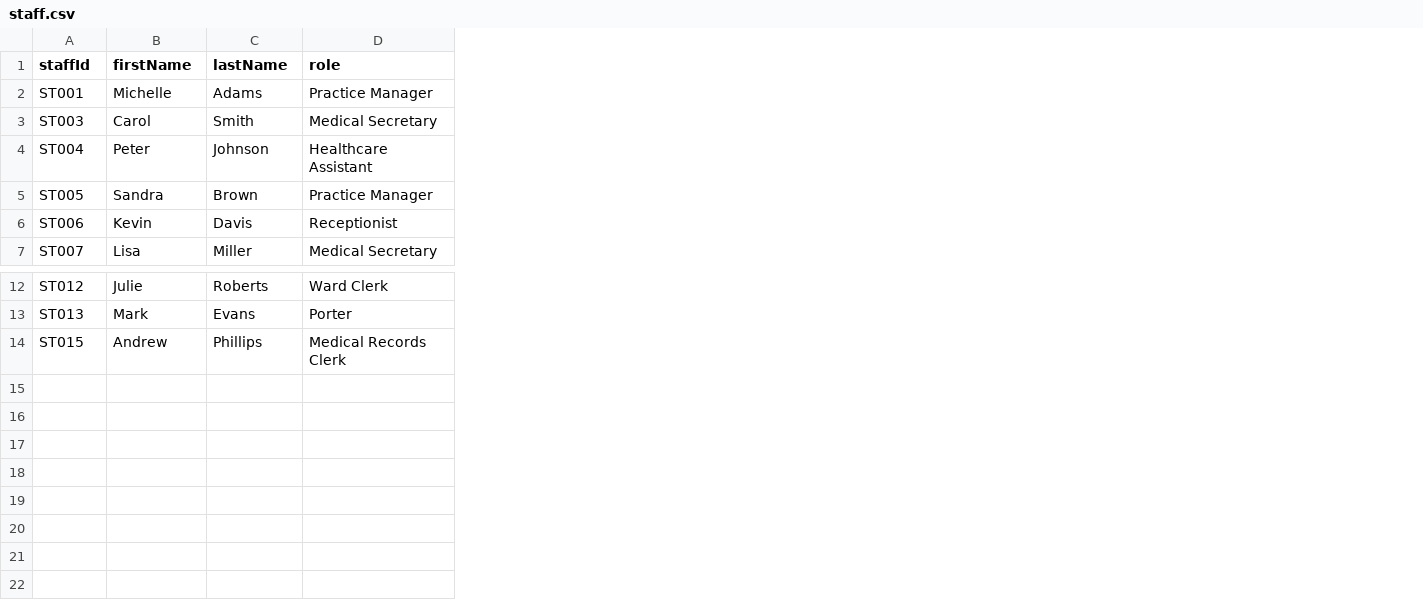
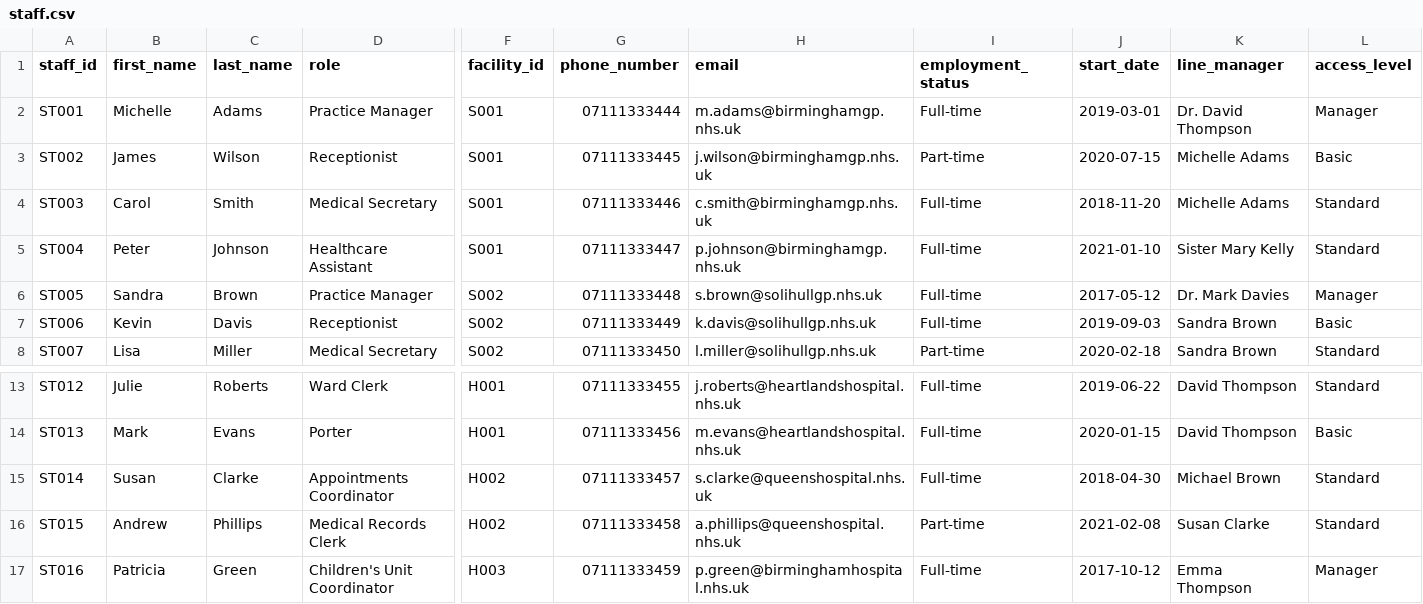
Before and after one commit to NKCodes09/healthcare-management-system, a CSV file: data/staff.csv, drawn as a sheet; only a part is shown, gaps mark what is left out; addresses are those after the commit; rows hold the shown columns only; the diff names each change by its address in the sheet, - before the commit and + after, or states it on an @@ line.

```diff
--- a/data/staff.csv
+++ b/data/staff.csv
+column F (facility_id), row 2: S001; rows 4-8: S001 | S001 | S002 | S002 | S002; rows 13-14: H001 | H001; row 16: H002
+column G (phone_number), row 2: 07111333444; rows 4-8: 07111333446 | 07111333447 | 07111333448 | 07111333449 | 07111333450; rows 13-14: 07111333455 | 07111333456; row 16: 07111333458
+column H (email), row 2: m.adams@birminghamgp.nhs.uk; rows 4-8: c.smith@birminghamgp.nhs.uk | p.johnson@birminghamgp.nhs.uk | s.brown@solihullgp.nhs.uk | k.davis@solihullgp.nhs.uk | l.miller@solihullgp.nhs.uk; rows 13-14: j.roberts@heartlandshospital.nhs.uk | m.evans@heartlandshospital.nhs.uk; row 16: a.phillips@queenshospital.nhs.uk
+column I (employment_status), row 2: Full-time; rows 4-8: Full-time | Full-time | Full-time | Full-time | Part-time; rows 13-14: Full-time | Full-time; row 16: Part-time
+column J (start_date), row 2: 2019-03-01; rows 4-8: 2018-11-20 | 2021-01-10 | 2017-05-12 | 2019-09-03 | 2020-02-18; rows 13-14: 2019-06-22 | 2020-01-15; row 16: 2021-02-08
+column K (line_manager), row 2: Dr. David Thompson; rows 4-8: Michelle Adams | Sister Mary Kelly | Dr. Mark Davies | Sandra Brown | Sandra Brown; rows 13-14: David Thompson | David Thompson; row 16: Susan Clarke
+column L (access_level), row 2: Manager; rows 4-8: Standard | Standard | Manager | Basic | Standard; rows 13-14: Standard | Basic; row 16: Standard
-A1: staffId
+A1: staff_id
-B1: firstName
+B1: first_name
-C1: lastName
+C1: last_name
+row 3: ST002 | James | Wilson | Receptionist | S001 | 07111333445 | j.wilson@birminghamgp.nhs.uk | Part-time | 2020-07-15 | Michelle Adams | Basic
+row 15: ST014 | Susan | Clarke | Appointments Coordinator | H002 | 07111333457 | s.clarke@queenshospital.nhs.uk | Full-time | 2018-04-30 | Michael Brown | Standard
+row 17: ST016 | Patricia | Green | Children's Unit Coordinator | H003 | 07111333459 | p.green@birminghamhospital.nhs.uk | Full-time | 2017-10-12 | Emma Thompson | Manager
```
Also changed, not shown: data/clinicians.csv, data/facilities.csv, 10 other files.
